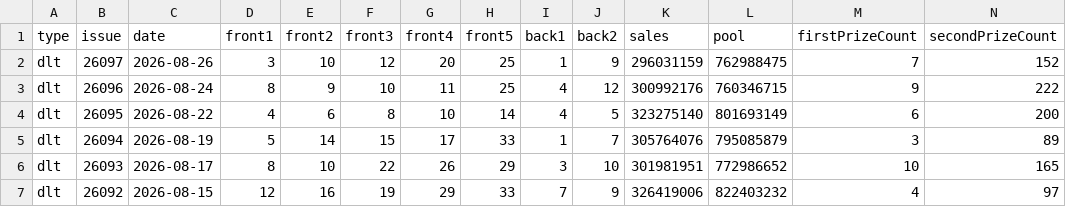
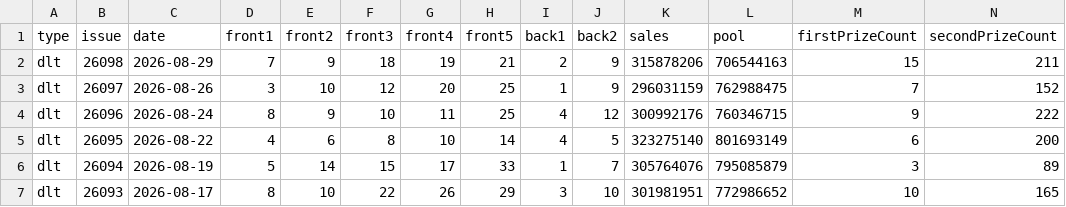
Before and after one commit to sfqin/lottery_ticket, a CSV file: data/dlt-history.csv, drawn as a sheet; only a part is shown; the shorter side is filled out with more unchanged rows; rows hold the shown columns only; the diff names each change by its address in the sheet, - before the commit and + after, or states it on an @@ line.

```diff
--- a/data/dlt-history.csv
+++ b/data/dlt-history.csv
+row 2: dlt | 26098 | 2026-08-29 | 7 | 9 | 18 | 19 | 21 | 2 | 9 | 315878206 | 706544163 | 15 | 211
```
Also changed, not shown: data/dlt-arena.csv.
